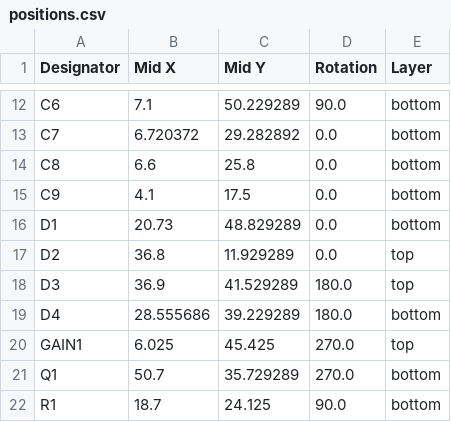
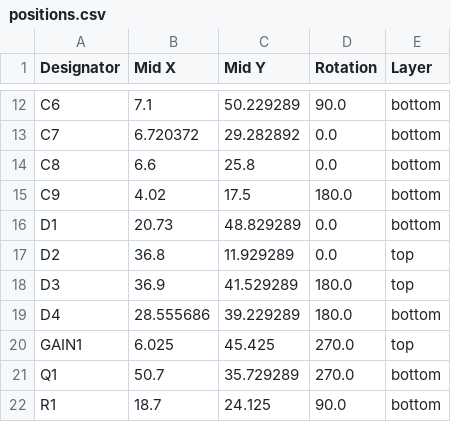
Before and after one commit to tonedef/SparkGap2, a CSV file: production/positions.csv, drawn as a sheet; only a part is shown, gaps mark what is left out.

Commit message:
Address issues found with last production run

```diff
--- a/production/positions.csv
+++ b/production/positions.csv
@@ -14,3 +14,3 @@ C7,6.720372,29.282892,0.0,bottom
 C8,6.6,25.8,0.0,bottom
-C9,4.1,17.5,0.0,bottom
+C9,4.02,17.5,180.0,bottom
 D1,20.73,48.829289,0.0,bottom
```
Also changed, not shown: 14 other files.
